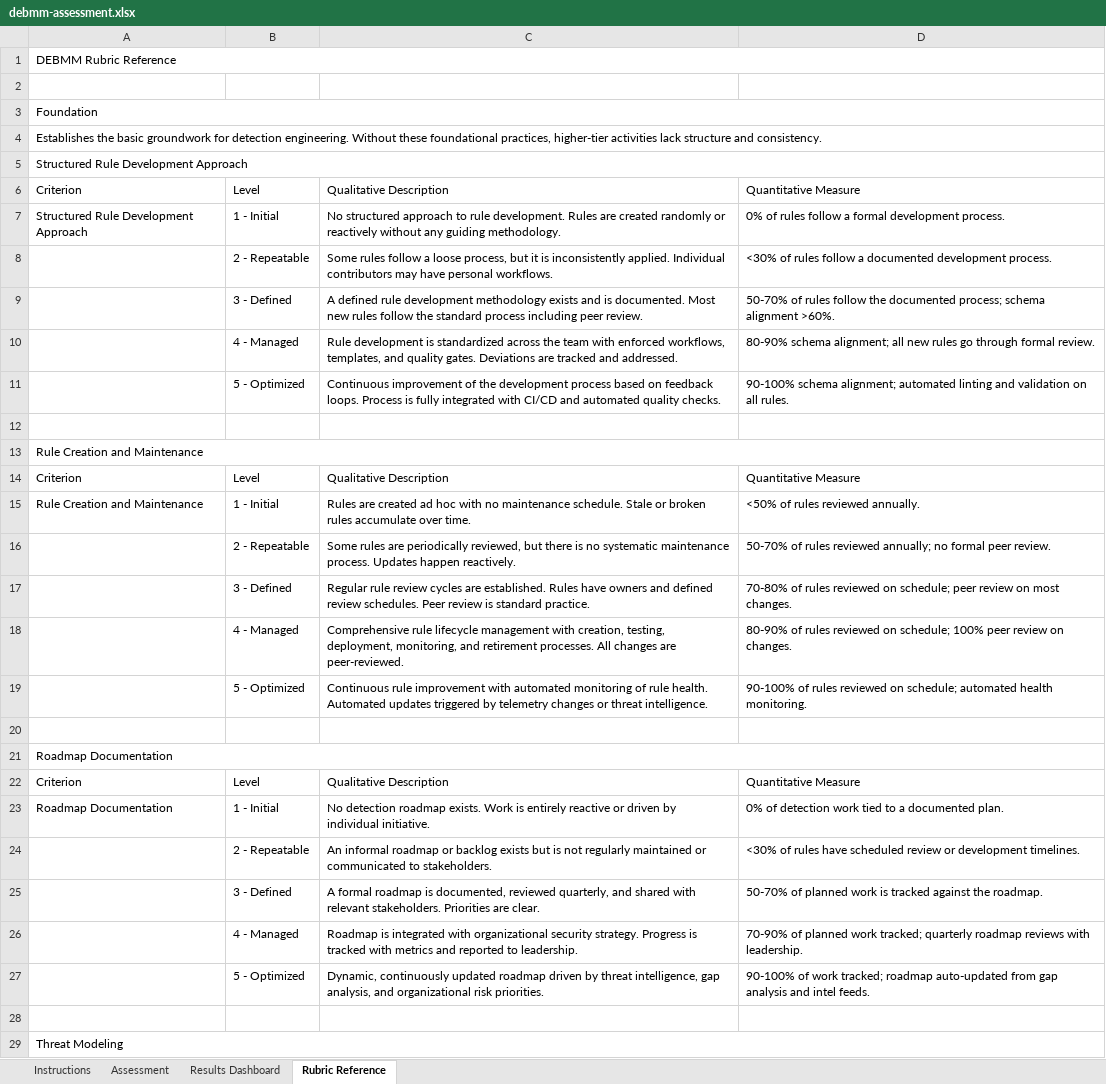
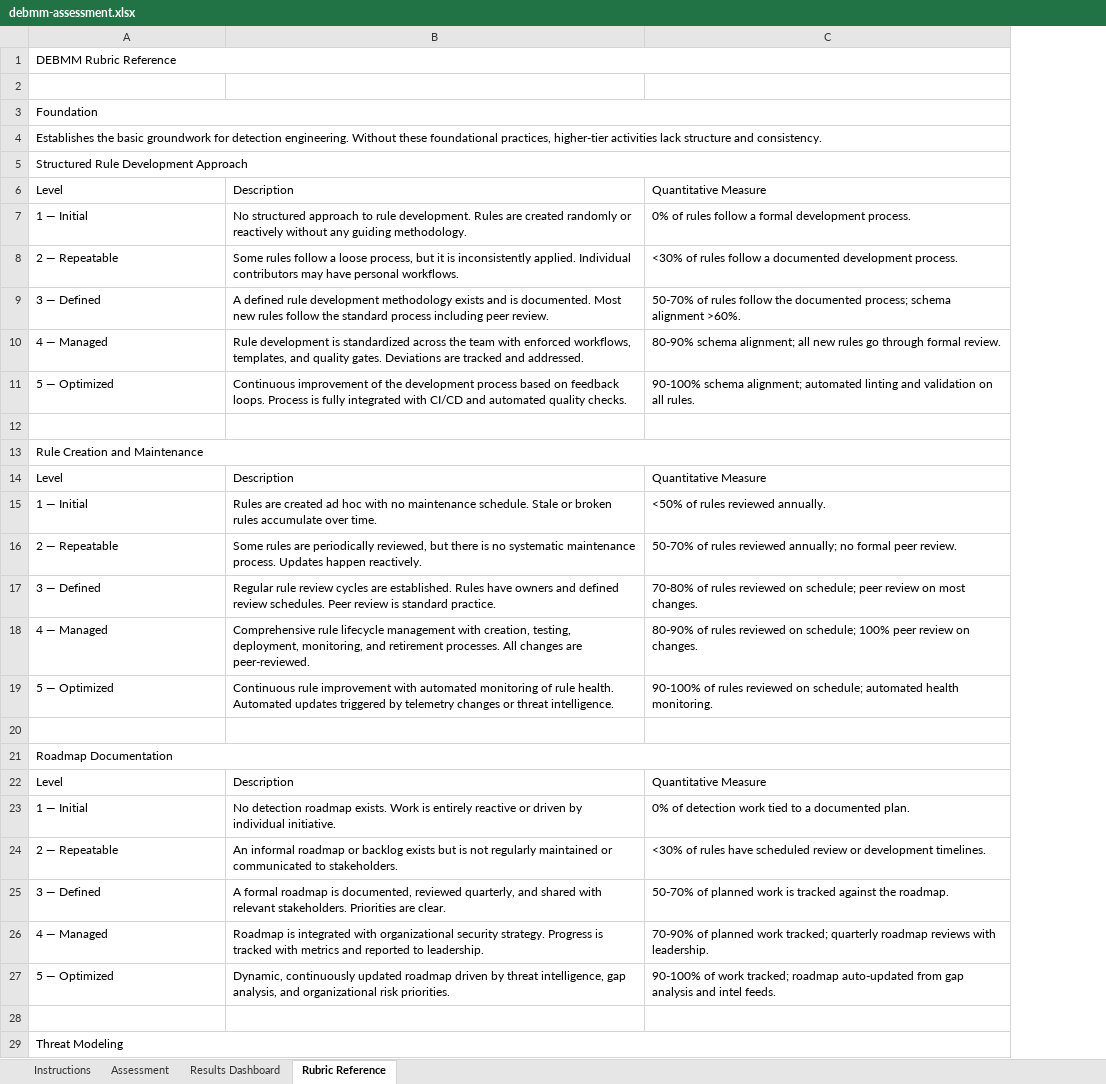
Before and after one commit to InfoSecJay/debmm-assessment, an Excel workbook: templates/debmm-assessment.xlsx, sheet Rubric Reference, drawn as a sheet; only a part is shown; values as stored, in another font and other column widths than the file's, no cell formats; removed rows and columns are numbered as before the commit, all else as after; the diff covers the shown part only; the diff names each change by its address in the sheet, - before the commit and + after, or states it on an @@ line.

Commit message:
Redesign spreadsheet visual layout for cleaner appearance
Remove redundant Tier and Type columns, switch to white rows with
hairline borders, warm cream answer cells, navy tier separators,
and cleaner typography. Update score.py column indices to match
new layout (Answer=D, Evidence=F). Regenerate both spreadsheets.

```diff
--- a/templates/debmm-assessment.xlsx (sheet Rubric Reference)
+++ b/templates/debmm-assessment.xlsx (sheet Rubric Reference)
-column B, rows 7-11: 1 - Initial | 2 - Repeatable | 3 - Defined | 4 - Managed | 5 - Optimized; rows 15-19: 1 - Initial | 2 - Repeatable | 3 - Defined | 4 - Managed | 5 - Optimized; rows 23-27: 1 - Initial | 2 - Repeatable | 3 - Defined | 4 - Managed | 5 - Optimized
-row 6: Criterion | Level | Qualitative Description | Quantitative Measure
+row 6: Level | Description | Quantitative Measure
-A7: Structured Rule Development Approach
+A7: 1 — Initial
-A8: (empty)
+A8: 2 — Repeatable
-A9: (empty)
+A9: 3 — Defined
-A10: (empty)
+A10: 4 — Managed
-A11: (empty)
+A11: 5 — Optimized
-row 14: Criterion | Level | Qualitative Description | Quantitative Measure
+row 14: Level | Description | Quantitative Measure
-A15: Rule Creation and Maintenance
+A15: 1 — Initial
-A16: (empty)
+A16: 2 — Repeatable
-A17: (empty)
+A17: 3 — Defined
-A18: (empty)
+A18: 4 — Managed
-A19: (empty)
+A19: 5 — Optimized
-row 22: Criterion | Level | Qualitative Description | Quantitative Measure
+row 22: Level | Description | Quantitative Measure
-A23: Roadmap Documentation
+A23: 1 — Initial
-A24: (empty)
+A24: 2 — Repeatable
-A25: (empty)
+A25: 3 — Defined
-A26: (empty)
+A26: 4 — Managed
-A27: (empty)
+A27: 5 — Optimized
```
Also changed, not shown: 21 added rows, 21 removed rows and 105 edited cells elsewhere in this sheet, sheet Results Dashboard, sheet Assessment, sheet Instructions, cell formats, charts or pictures, templates/debmm-assessment-audit.xlsx, 2 other files.
